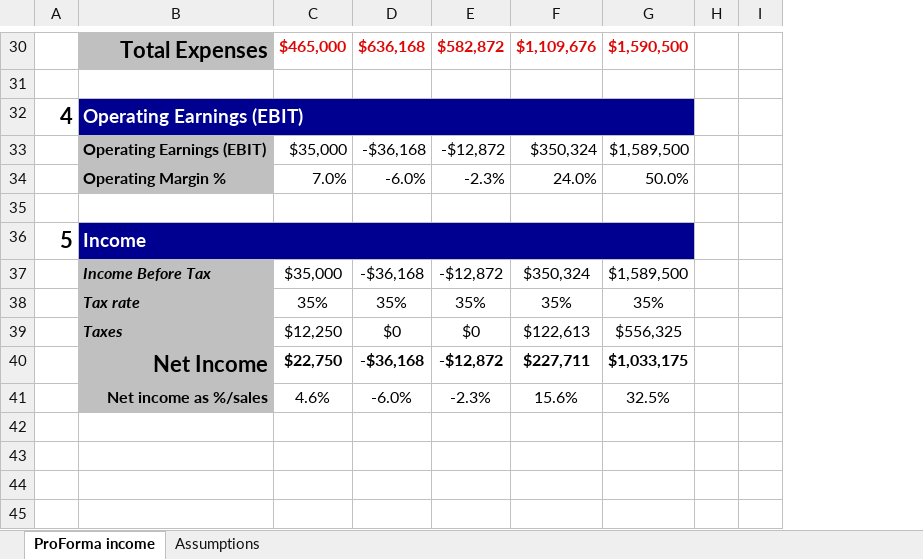
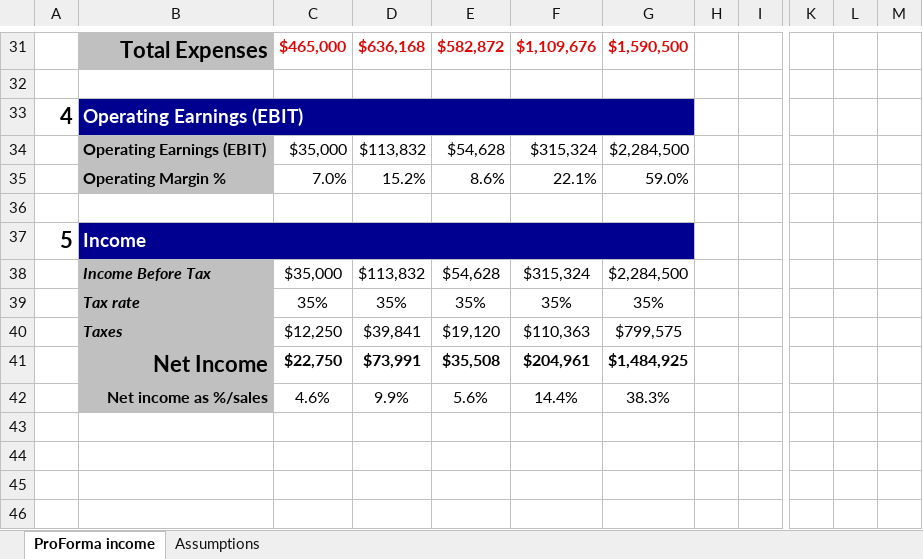
Before and after one commit to vnvlabs/vnv, an Excel workbook: phaseIIProposal/commercialization/ProFormaLicensing.xlsx, sheet ProForma income, drawn as a sheet; only a part is shown, gaps mark what is left out; values as stored, in another font and other column widths than the file's, no borders; charts and pictures not drawn; removed rows and columns are numbered as before the commit, all else as after; the diff covers the shown part only; the diff names each change by its address in the sheet, - before the commit and + after, or states it on an @@ line.

```diff
--- a/phaseIIProposal/commercialization/ProFormaLicensing.xlsx (sheet ProForma income)
+++ b/phaseIIProposal/commercialization/ProFormaLicensing.xlsx (sheet ProForma income)
-column H, empty
-column I, empty
+column H, empty
+column I, empty
+column K, empty
+column L, empty
+column M, empty
-D34: -$36,168
+D34: $113,832
-E34: -$12,872
+E34: $54,628
-F34: $350,324
+F34: $315,324
-G34: $1,589,500
+G34: $2,284,500
-D35: -6.0%
+D35: 15.2%
-E35: -2.3%
+E35: 8.6%
-F35: 24.0%
+F35: 22.1%
-G35: 50.0%
+G35: 59.0%
-D38: -$36,168
+D38: $113,832
-E38: -$12,872
+E38: $54,628
-F38: $350,324
+F38: $315,324
-G38: $1,589,500
+G38: $2,284,500
-D40: $0
+D40: $39,841
-E40: $0
+E40: $19,120
-F40: $122,613
+F40: $110,363
-G40: $556,325
+G40: $799,575
-D41: -$36,168
+D41: $73,991
-E41: -$12,872
+E41: $35,508
-F41: $227,711
+F41: $204,961
-G41: $1,033,175
+G41: $1,484,925
-D42: -6.0%
+D42: 9.9%
-E42: -2.3%
+E42: 5.6%
-F42: 15.6%
+F42: 14.4%
-G42: 32.5%
+G42: 38.3%
```
Also changed, not shown: 8 added rows, 7 removed rows and 13 edited cells elsewhere in this sheet, formulas that keep their value, charts or pictures, 5 other files.
